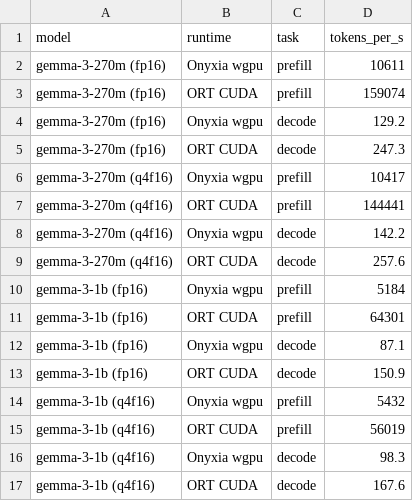
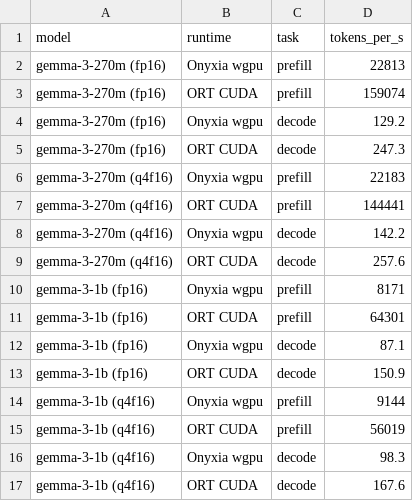
Before and after one commit to Feilkin/onyxia, a CSV file: doc/benchmarks/benchmark-f16-2026-09-06.csv, drawn as a sheet.

```diff
--- a/doc/benchmarks/benchmark-f16-2026-09-06.csv
+++ b/doc/benchmarks/benchmark-f16-2026-09-06.csv
@@ -1,3 +1,3 @@
 model,runtime,task,tokens_per_s
-gemma-3-270m (fp16),Onyxia wgpu,prefill,10611
+gemma-3-270m (fp16),Onyxia wgpu,prefill,22813
 gemma-3-270m (fp16),ORT CUDA,prefill,159074
@@ -5,3 +5,3 @@ gemma-3-270m (fp16),Onyxia wgpu,decode,129.2
 gemma-3-270m (fp16),ORT CUDA,decode,247.3
-gemma-3-270m (q4f16),Onyxia wgpu,prefill,10417
+gemma-3-270m (q4f16),Onyxia wgpu,prefill,22183
 gemma-3-270m (q4f16),ORT CUDA,prefill,144441
@@ -9,3 +9,3 @@ gemma-3-270m (q4f16),Onyxia wgpu,decode,142.2
 gemma-3-270m (q4f16),ORT CUDA,decode,257.6
-gemma-3-1b (fp16),Onyxia wgpu,prefill,5184
+gemma-3-1b (fp16),Onyxia wgpu,prefill,8171
 gemma-3-1b (fp16),ORT CUDA,prefill,64301
@@ -13,3 +13,3 @@ gemma-3-1b (fp16),Onyxia wgpu,decode,87.1
 gemma-3-1b (fp16),ORT CUDA,decode,150.9
-gemma-3-1b (q4f16),Onyxia wgpu,prefill,5432
+gemma-3-1b (q4f16),Onyxia wgpu,prefill,9144
 gemma-3-1b (q4f16),ORT CUDA,prefill,56019
```
Also changed, not shown: 1 other file.
